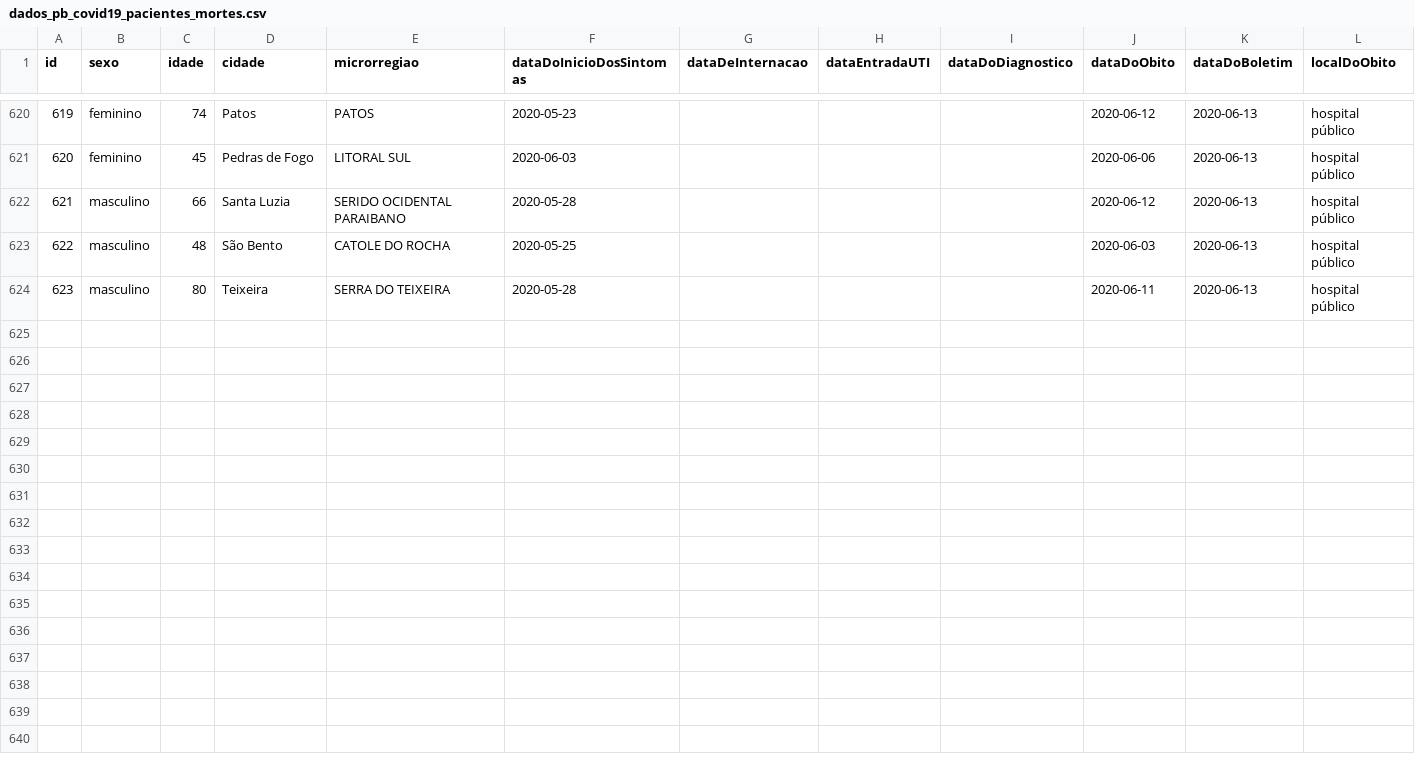
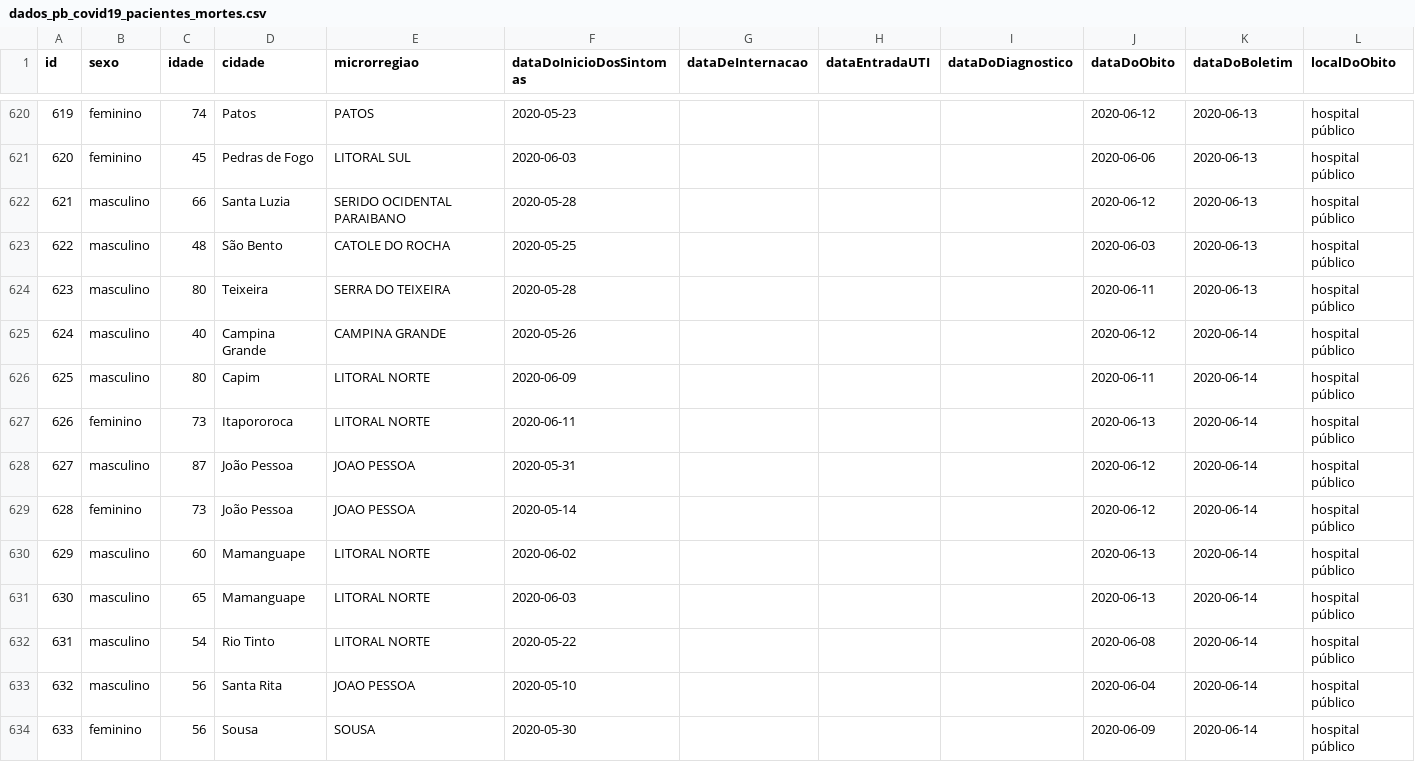
Before and after one commit to covid19pb/covid19pb.github.io, a CSV file: data/dados_pb_covid19_pacientes_mortes.csv, drawn as a sheet; only a part is shown, gaps mark what is left out; the diff names each change by its address in the sheet, - before the commit and + after, or states it on an @@ line.

Commit message:
Atualização dos dados - 14/06/2020
Boletim da secretaria de saúde da PB
Data: 14/06/2020
Horário: 17h

```diff
--- a/data/dados_pb_covid19_pacientes_mortes.csv
+++ b/data/dados_pb_covid19_pacientes_mortes.csv
+row 625: 624 | masculino | 40 | Campina Grande | CAMPINA GRANDE | 2020-05-26 |  |  |  | 2020-06-12 | 2020-06-14 | hospital público
+row 626: 625 | masculino | 80 | Capim | LITORAL NORTE | 2020-06-09 |  |  |  | 2020-06-11 | 2020-06-14 | hospital público
+row 627: 626 | feminino | 73 | Itapororoca | LITORAL NORTE | 2020-06-11 |  |  |  | 2020-06-13 | 2020-06-14 | hospital público
+row 628: 627 | masculino | 87 | João Pessoa | JOAO PESSOA | 2020-05-31 |  |  |  | 2020-06-12 | 2020-06-14 | hospital público
+row 629: 628 | feminino | 73 | João Pessoa | JOAO PESSOA | 2020-05-14 |  |  |  | 2020-06-12 | 2020-06-14 | hospital público
+row 630: 629 | masculino | 60 | Mamanguape | LITORAL NORTE | 2020-06-02 |  |  |  | 2020-06-13 | 2020-06-14 | hospital público
+row 631: 630 | masculino | 65 | Mamanguape | LITORAL NORTE | 2020-06-03 |  |  |  | 2020-06-13 | 2020-06-14 | hospital público
+row 632: 631 | masculino | 54 | Rio Tinto | LITORAL NORTE | 2020-05-22 |  |  |  | 2020-06-08 | 2020-06-14 | hospital público
+row 633: 632 | masculino | 56 | Santa Rita | JOAO PESSOA | 2020-05-10 |  |  |  | 2020-06-04 | 2020-06-14 | hospital público
+row 634: 633 | feminino | 56 | Sousa | SOUSA | 2020-05-30 |  |  |  | 2020-06-09 | 2020-06-14 | hospital público
```
Also changed, not shown: data/dados_pb_covid19_boletim_FaixaEtaria.csv, data/dados_pb_covid19_casosPorCidade.csv, 10 other files.
